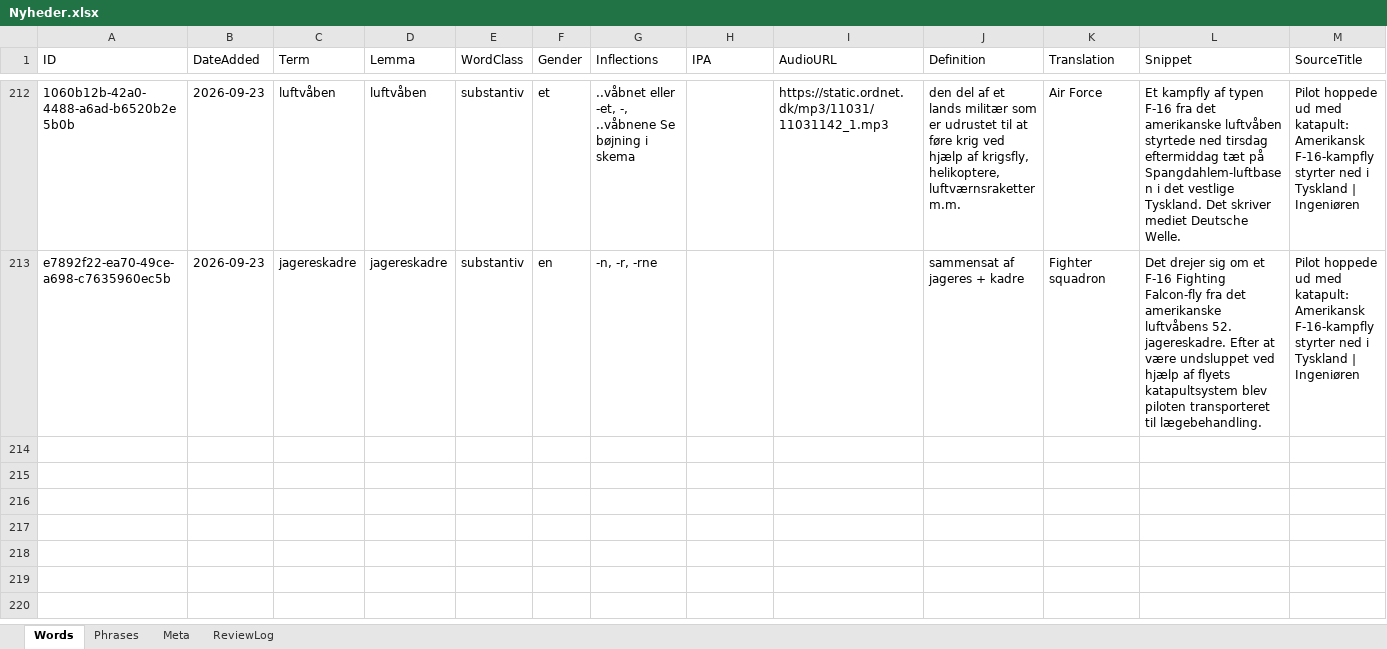
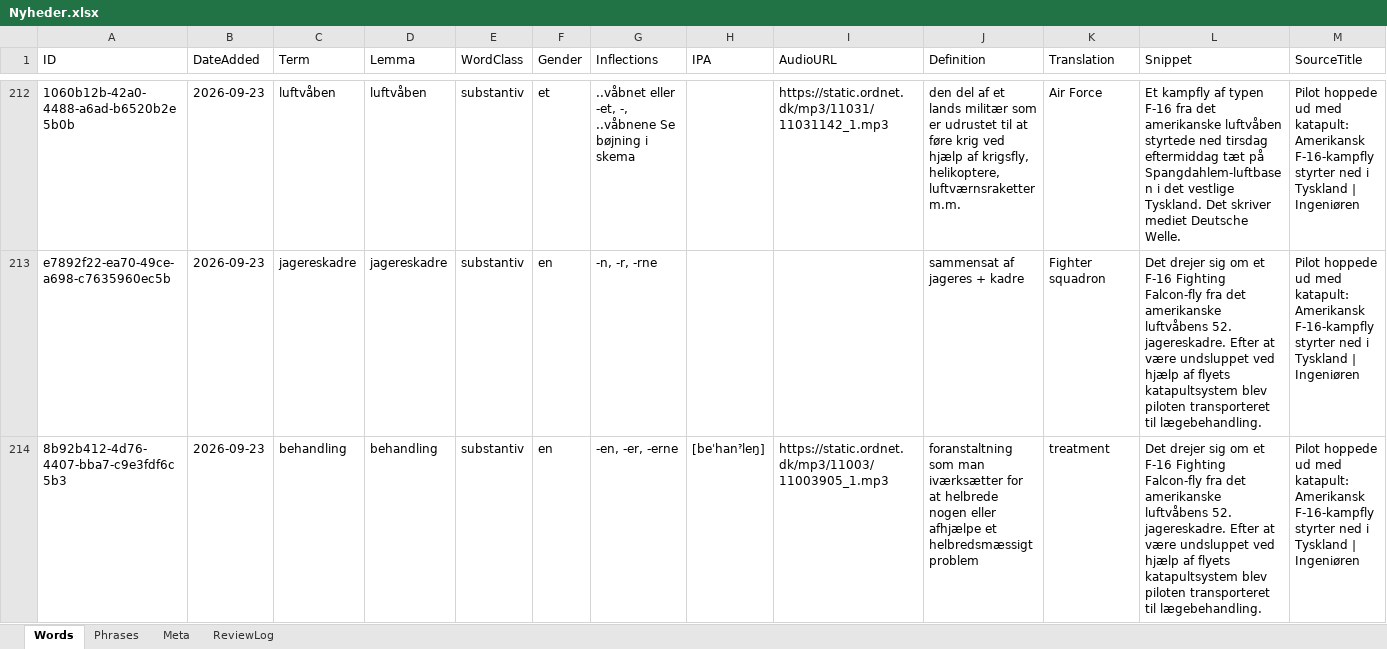
Before and after one commit to oopiooffioinolis/Roedspaette, an Excel workbook: sets/Nyheder.xlsx, sheet Words, drawn as a sheet; only a part is shown, gaps mark what is left out; values as stored, in another font and other column widths than the file's, no borders; rows hold the shown columns only; the diff names each change by its address in the sheet, - before the commit and + after, or states it on an @@ line.

Commit message:
Add word "behandling" to Nyheder.xlsx

```diff
--- a/sets/Nyheder.xlsx (sheet Words)
+++ b/sets/Nyheder.xlsx (sheet Words)
+row 214: 8b92b412-4d76-4407-bba7-c9e3fdf6c5b3 | 2026-09-23 | behandling | behandling | substantiv | en | -en, -er, -erne | [beˈhanˀleŋ] | https://static.ordnet.dk/mp3/11003/11003905_1.mp3 | foranstaltning som man iværksætter for at helbrede nogen eller afhjælpe et helbredsmæssigt problem | treatment | Det drejer sig om et F-16 Fighting Falcon-fly fra det amerikanske luftvåbens 52. jagereskadre. Efter at være undsluppet ved hjælp af flyets katapultsystem blev piloten transporteret til lægebehandling. | Pilot hoppede ud med katapult: Amerikansk F-16-kampfly styrter ned i Tyskland | Ingeniøren
```
